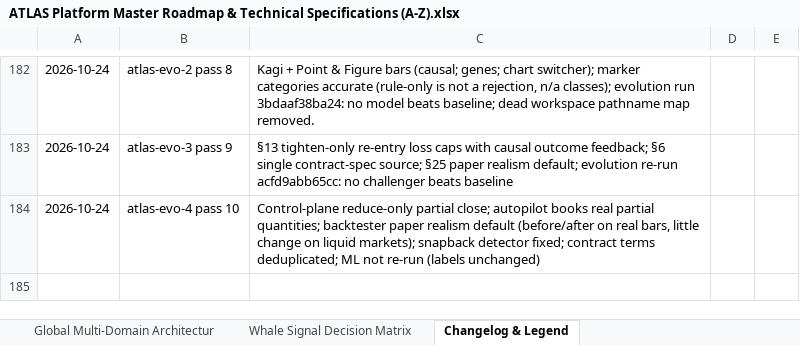
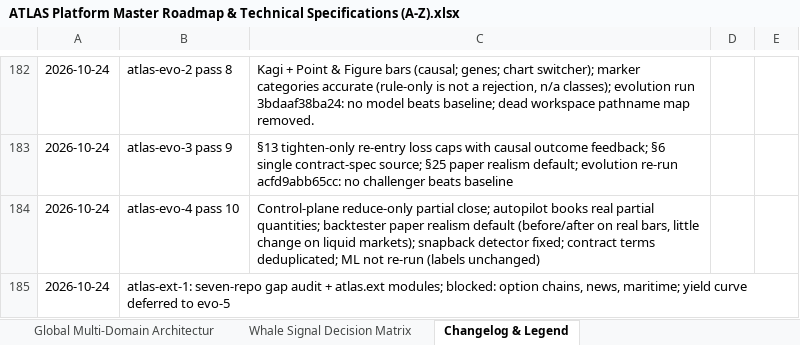
Before and after one commit to MISHHF93/ATLAS, an Excel workbook: ATLAS Platform Master Roadmap & Technical Specifications (A-Z).xlsx, sheet Changelog & Legend, drawn as a sheet; only a part is shown, gaps mark what is left out; values as stored, in another font and other column widths than the file's, no borders; the diff names each change by its address in the sheet, - before the commit and + after, or states it on an @@ line.

Commit message:
ext-1: seven-repo gap audit + atlas.ext (options, VaR, DCF, EDGAR, scan/Pine, dossier, personas, agent pipeline, Alpaca paper, alerts, read-only MCP), preview_order, UI tabs

```diff
--- a/ATLAS Platform Master Roadmap & Technical Specifications (A-Z).xlsx (sheet Changelog & Legend)
+++ b/ATLAS Platform Master Roadmap & Technical Specifications (A-Z).xlsx (sheet Changelog & Legend)
+row 185: 2026-10-24 | atlas-ext-1: seven-repo gap audit + atlas.ext modules; blocked: option chains, news, maritime; yield curve deferred to evo-5
```
Also changed, not shown: sheet Platform Roadmap (A-Z), 29 other files.
